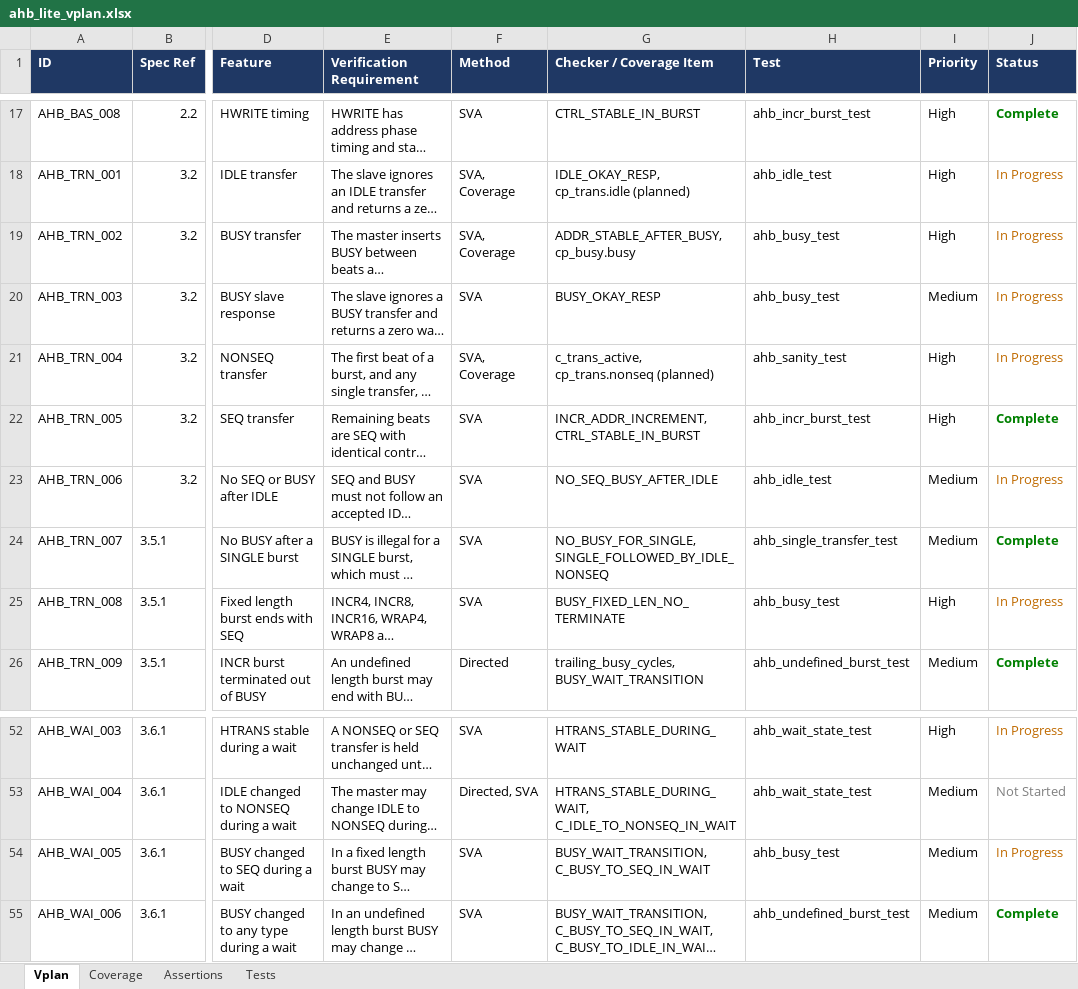
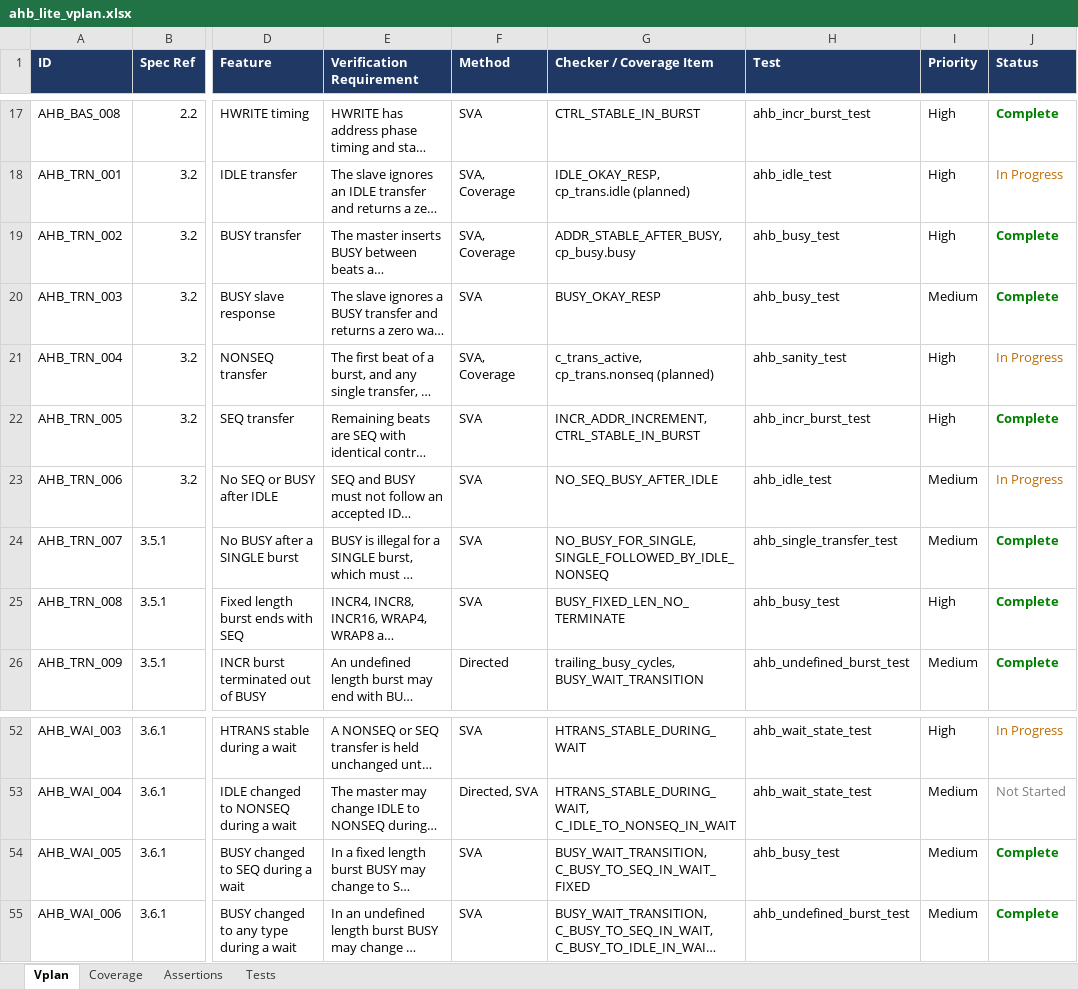
Before and after one commit to legiahuy15/AMBA-3-AHB-Lite-VIP, an Excel workbook: doc/ahb_lite_vplan.xlsx, sheet Vplan, drawn as a sheet; only a part is shown, gaps mark what is left out; long unchanged cells end in …; values as stored, in another font and other column widths than the file's, no borders; the diff names each change by its address in the sheet, - before the commit and + after, or states it on an @@ line.

```diff
--- a/doc/ahb_lite_vplan.xlsx (sheet Vplan)
+++ b/doc/ahb_lite_vplan.xlsx (sheet Vplan)
-J19:J20 (Status): In Progress
+J19:J20 (Status): Complete
@@ J19:J20 bold: off → on, text colour: #BF6A00 → #008000 @@
-J25 (Status): In Progress
+J25 (Status): Complete
@@ J25 bold: off → on, text colour: #BF6A00 → #008000 @@
-G54 (Checker / Coverage Item): BUSY_WAIT_TRANSITION, C_BUSY_TO_SEQ_IN_WAIT
+G54 (Checker / Coverage Item): BUSY_WAIT_TRANSITION, C_BUSY_TO_SEQ_IN_WAIT_FIXED
-J54 (Status): In Progress
+J54 (Status): Complete
@@ J54 bold: off → on, text colour: #BF6A00 → #008000 @@
```
Also changed, not shown: sheet Assertions, sheet Tests, 8 other files.
